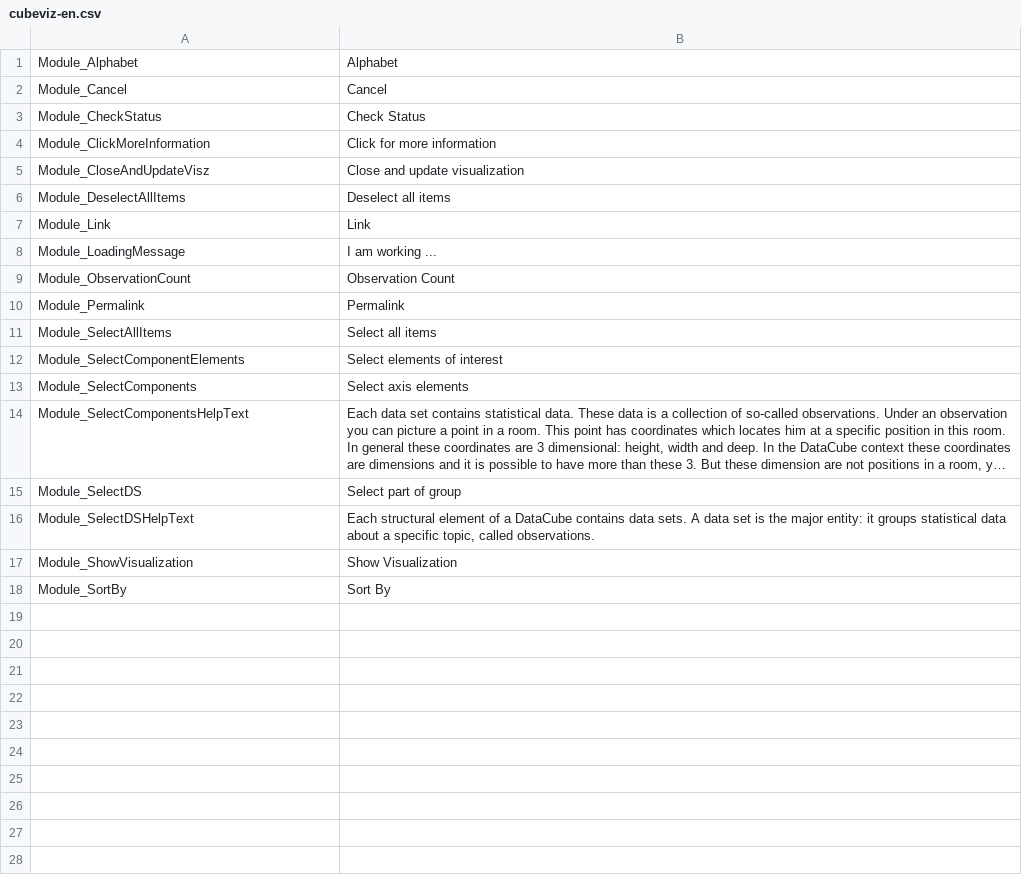
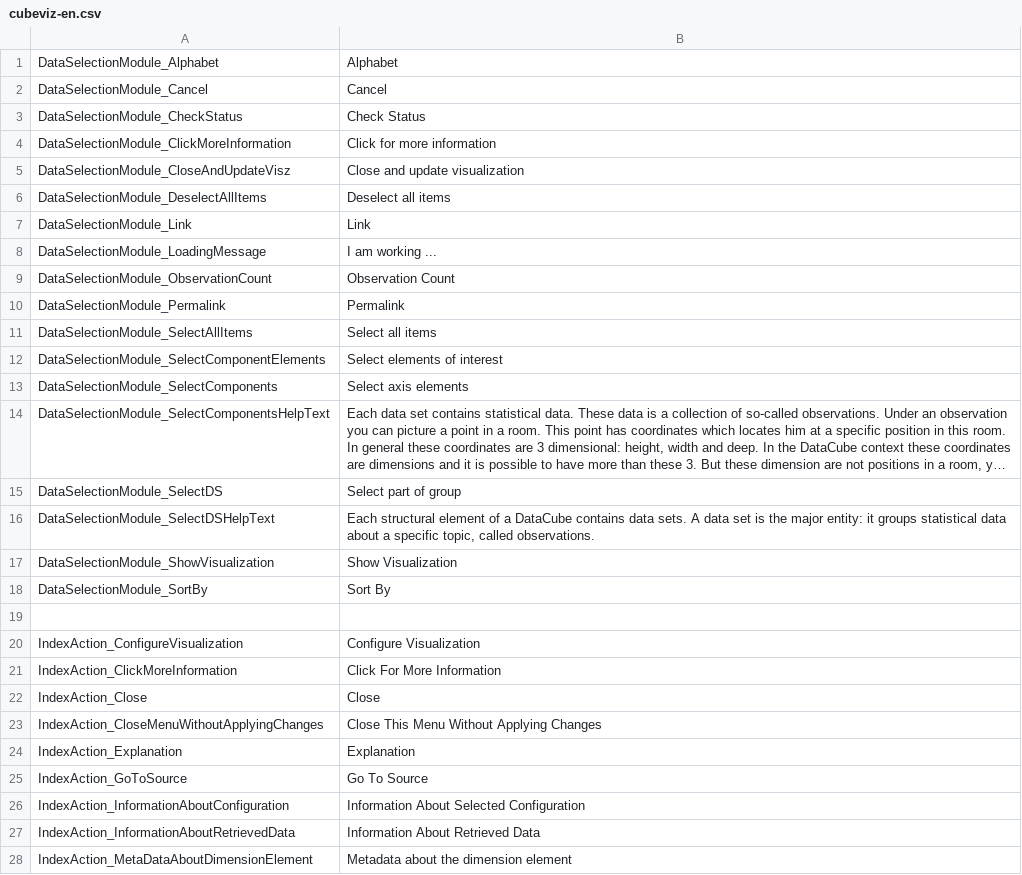
Before and after one commit to AKSW/cubeviz.ontowiki, a CSV file: languages/cubeviz-en.csv, drawn as a sheet; only a part is shown; long unchanged cells end in …; the diff covers the shown part only; the diff names each change by its address in the sheet, - before the commit and + after, or states it on an @@ line.

Commit message:
Use location based prefixes (e.g. IndexAction_) for translation tags
- rework CubeVizModule and finish index

```diff
--- a/languages/cubeviz-en.csv
+++ b/languages/cubeviz-en.csv
-A1: Module_Alphabet
+A1: DataSelectionModule_Alphabet
-A2: Module_Cancel
+A2: DataSelectionModule_Cancel
-A3: Module_CheckStatus
+A3: DataSelectionModule_CheckStatus
-A4: Module_ClickMoreInformation
+A4: DataSelectionModule_ClickMoreInformation
-A5: Module_CloseAndUpdateVisz
+A5: DataSelectionModule_CloseAndUpdateVisz
-A6: Module_DeselectAllItems
+A6: DataSelectionModule_DeselectAllItems
-A7: Module_Link
+A7: DataSelectionModule_Link
-A8: Module_LoadingMessage
+A8: DataSelectionModule_LoadingMessage
-A9: Module_ObservationCount
+A9: DataSelectionModule_ObservationCount
-A10: Module_Permalink
+A10: DataSelectionModule_Permalink
-A11: Module_SelectAllItems
+A11: DataSelectionModule_SelectAllItems
-A12: Module_SelectComponentElements
+A12: DataSelectionModule_SelectComponentElements
-A13: Module_SelectComponents
+A13: DataSelectionModule_SelectComponents
-A14: Module_SelectComponentsHelpText
+A14: DataSelectionModule_SelectComponentsHelpText
-A15: Module_SelectDS
+A15: DataSelectionModule_SelectDS
-A16: Module_SelectDSHelpText
+A16: DataSelectionModule_SelectDSHelpText
-A17: Module_ShowVisualization
+A17: DataSelectionModule_ShowVisualization
-A18: Module_SortBy
+A18: DataSelectionModule_SortBy
+row 19: (empty)
+row 20: IndexAction_ConfigureVisualization | Configure Visualization
+row 21: IndexAction_ClickMoreInformation | Click For More Information
+row 22: IndexAction_Close | Close
+row 23: IndexAction_CloseMenuWithoutApplyingChanges | Close This Menu Without Applying Changes
+row 24: IndexAction_Explanation | Explanation
+row 25: IndexAction_GoToSource | Go To Source
+row 26: IndexAction_InformationAboutConfiguration | Information About Selected Configuration
+row 27: IndexAction_InformationAboutRetrievedData | Information About Retrieved Data
+row 28: IndexAction_MetaDataAboutDimensionElement | Metadata about the dimension element
```
Also changed, not shown: 12 added rows elsewhere in this file, 2 other files.
